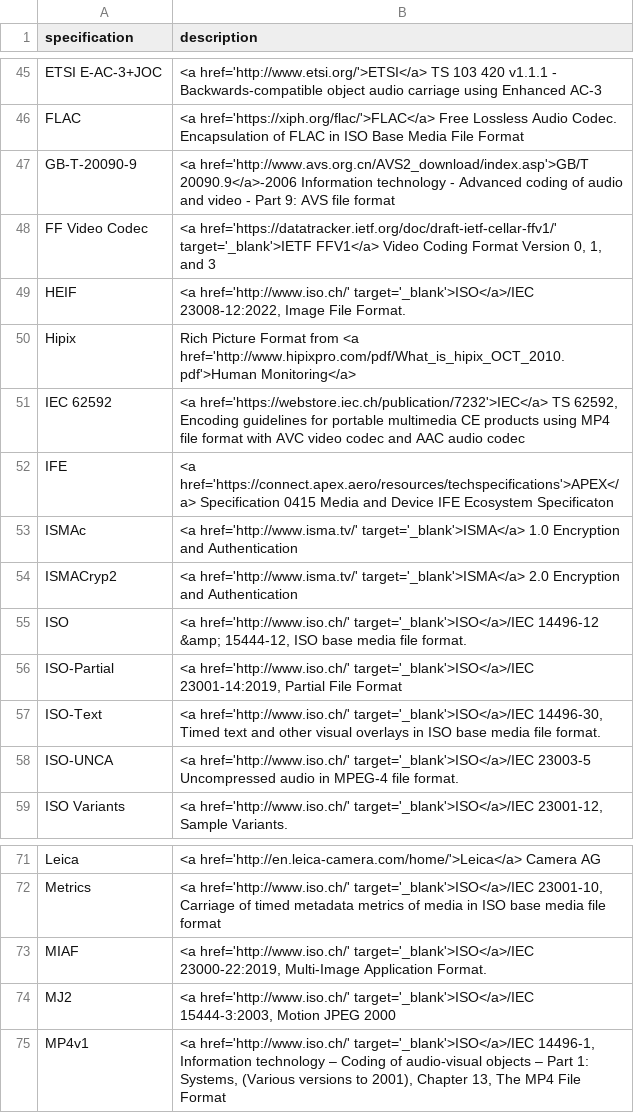
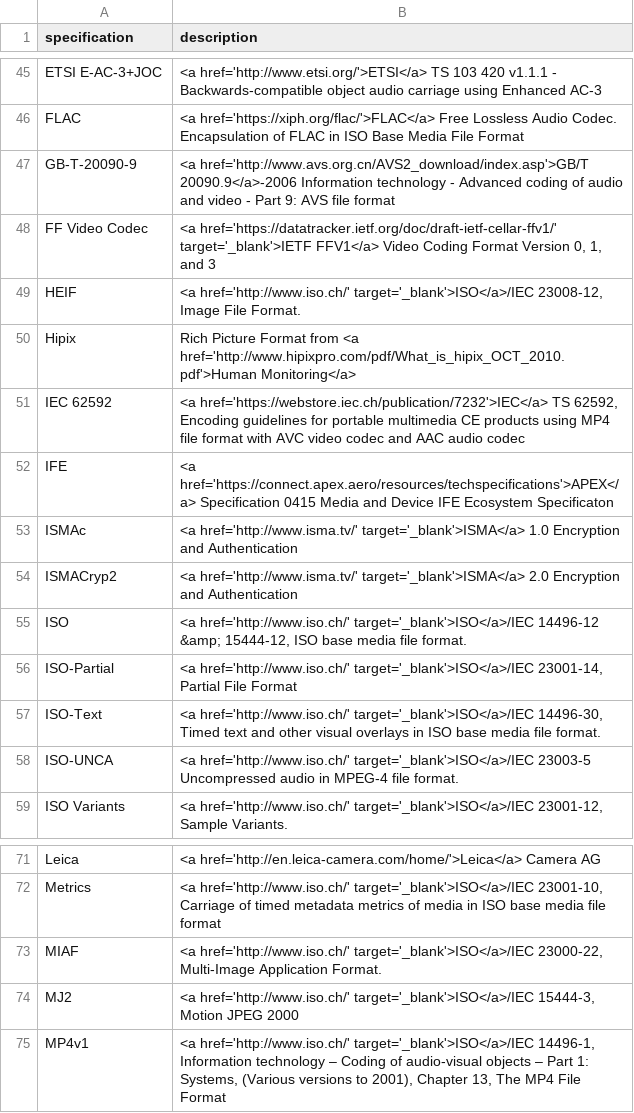
Before and after one commit to mp4ra/mp4ra.github.io, a CSV file: data/specifications.csv, drawn as a sheet; only a part is shown, gaps mark what is left out.

Commit message:
remove dates

```diff
--- a/data/specifications.csv
+++ b/data/specifications.csv
@@ -48,3 +48,3 @@ GB-T-20090-9,<a href='http://www.avs.org.cn/AVS2_download/index.asp'>GB/T 20090.
 FF Video Codec,"<a href='https://datatracker.ietf.org/doc/draft-ietf-cellar-ffv1/' target='_blank'>IETF FFV1</a> Video Coding Format Version 0, 1, and 3"
-HEIF,"<a href='http://www.iso.ch/' target='_blank'>ISO</a>/IEC 23008-12:2022, Image File Format."
+HEIF,"<a href='http://www.iso.ch/' target='_blank'>ISO</a>/IEC 23008-12, Image File Format."
 Hipix,Rich Picture Format from <a href='http://www.hipixpro.com/pdf/What_is_hipix_OCT_2010.pdf'>Human Monitoring</a>
@@ -55,3 +55,3 @@ ISMACryp2,<a href='http://www.isma.tv/' target='_blank'>ISMA</a> 2.0 Encryption
 ISO,"<a href='http://www.iso.ch/' target='_blank'>ISO</a>/IEC 14496-12 &amp; 15444-12, ISO base media file format."
-ISO-Partial,"<a href='http://www.iso.ch/' target='_blank'>ISO</a>/IEC 23001-14:2019, Partial File Format"
+ISO-Partial,"<a href='http://www.iso.ch/' target='_blank'>ISO</a>/IEC 23001-14, Partial File Format"
 ISO-Text,"<a href='http://www.iso.ch/' target='_blank'>ISO</a>/IEC 14496-30, Timed text and other visual overlays in ISO base media file format."
@@ -72,4 +72,4 @@ Leica,<a href='http://en.leica-camera.com/home/'>Leica</a> Camera AG
 Metrics,"<a href='http://www.iso.ch/' target='_blank'>ISO</a>/IEC 23001-10, Carriage of timed metadata metrics of media in ISO base media file format"
-MIAF,"<a href='http://www.iso.ch/' target='_blank'>ISO</a>/IEC 23000-22:2019, Multi-Image Application Format."
-MJ2,"<a href='http://www.iso.ch/' target='_blank'>ISO</a>/IEC 15444-3:2003, Motion JPEG 2000"
+MIAF,"<a href='http://www.iso.ch/' target='_blank'>ISO</a>/IEC 23000-22, Multi-Image Application Format."
+MJ2,"<a href='http://www.iso.ch/' target='_blank'>ISO</a>/IEC 15444-3, Motion JPEG 2000"
 MP4v1,"<a href='http://www.iso.ch/' target='_blank'>ISO</a>/IEC 14496-1, Information technology – Coding of audio-visual objects – Part 1: Systems, (Various versions to 2001), Chapter 13, The MP4 File Format"
```
